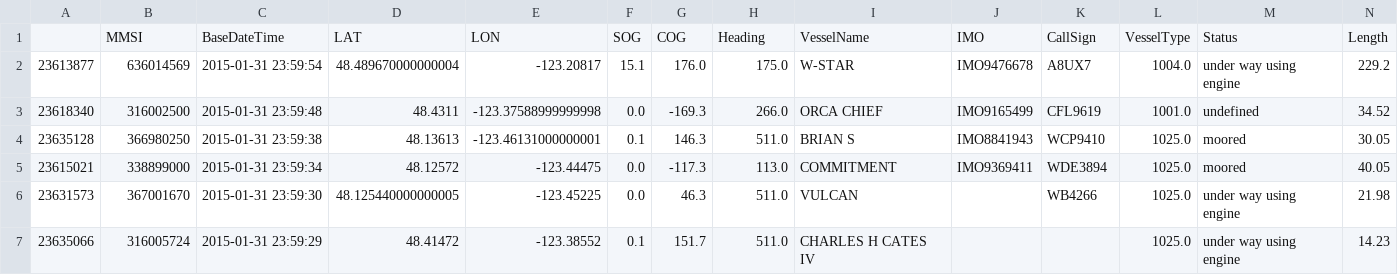
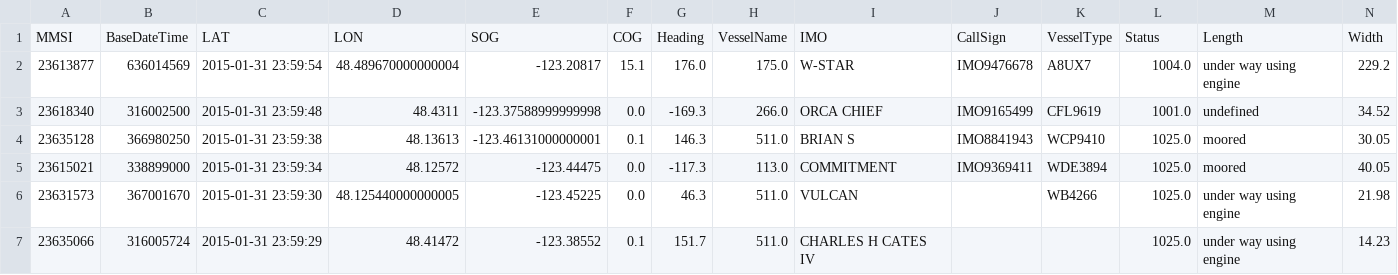
Before and after one commit to RitwikGupta/Seattle_Track_2, a CSV file: Data/subset.csv, drawn as a sheet; only a part is shown; removed rows and columns are numbered as before the commit, all else as after; rows hold the shown columns only; the diff names each change by its address in the sheet, - before the commit and + after, or states it on an @@ line.

```diff
--- a/Data/subset.csv
+++ b/Data/subset.csv
-row 1:  | MMSI | BaseDateTime | LAT | LON | SOG | COG | Heading | VesselName | IMO | CallSign | VesselType | Status | Length
+row 1: MMSI | BaseDateTime | LAT | LON | SOG | COG | Heading | VesselName | IMO | CallSign | VesselType | Status | Length | Width
```
Also changed, not shown: 4 other files.
